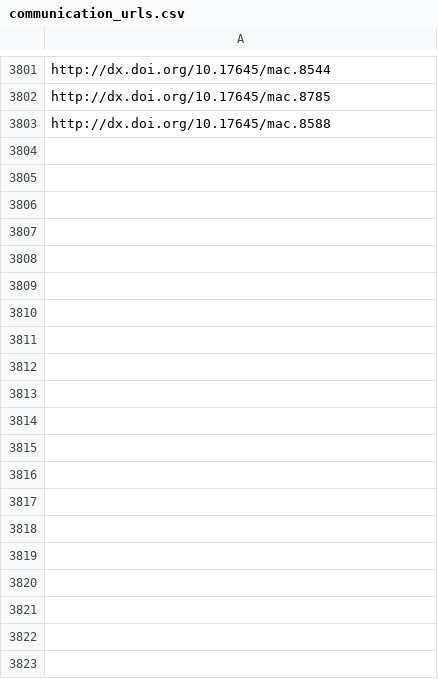
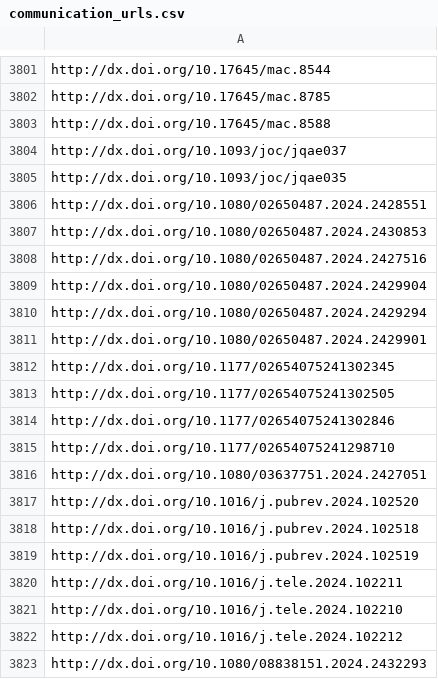
Before and after one commit to jacob-long/picnic, a CSV file: memory/communication_urls.csv, drawn as a sheet; only a part is shown, gaps mark what is left out; the diff covers the shown part only; the diff names each change by its address in the sheet, - before the commit and + after, or states it on an @@ line.

```diff
--- a/memory/communication_urls.csv
+++ b/memory/communication_urls.csv
+row 3804: http://dx.doi.org/10.1093/joc/jqae037
+row 3805: http://dx.doi.org/10.1093/joc/jqae035
+row 3806: http://dx.doi.org/10.1080/02650487.2024.2428551
+row 3807: http://dx.doi.org/10.1080/02650487.2024.2430853
+row 3808: http://dx.doi.org/10.1080/02650487.2024.2427516
+row 3809: http://dx.doi.org/10.1080/02650487.2024.2429904
+row 3810: http://dx.doi.org/10.1080/02650487.2024.2429294
+row 3811: http://dx.doi.org/10.1080/02650487.2024.2429901
+row 3812: http://dx.doi.org/10.1177/02654075241302345
+row 3813: http://dx.doi.org/10.1177/02654075241302505
+row 3814: http://dx.doi.org/10.1177/02654075241302846
+row 3815: http://dx.doi.org/10.1177/02654075241298710
+row 3816: http://dx.doi.org/10.1080/03637751.2024.2427051
+row 3817: http://dx.doi.org/10.1016/j.pubrev.2024.102520
+row 3818: http://dx.doi.org/10.1016/j.pubrev.2024.102518
+row 3819: http://dx.doi.org/10.1016/j.pubrev.2024.102519
+row 3820: http://dx.doi.org/10.1016/j.tele.2024.102211
+row 3821: http://dx.doi.org/10.1016/j.tele.2024.102210
+row 3822: http://dx.doi.org/10.1016/j.tele.2024.102212
+row 3823: http://dx.doi.org/10.1080/08838151.2024.2432293
```
Also changed, not shown: 55 added rows elsewhere in this file, memory/po_urls.csv, memory/politics_urls.csv, 11 other files.
